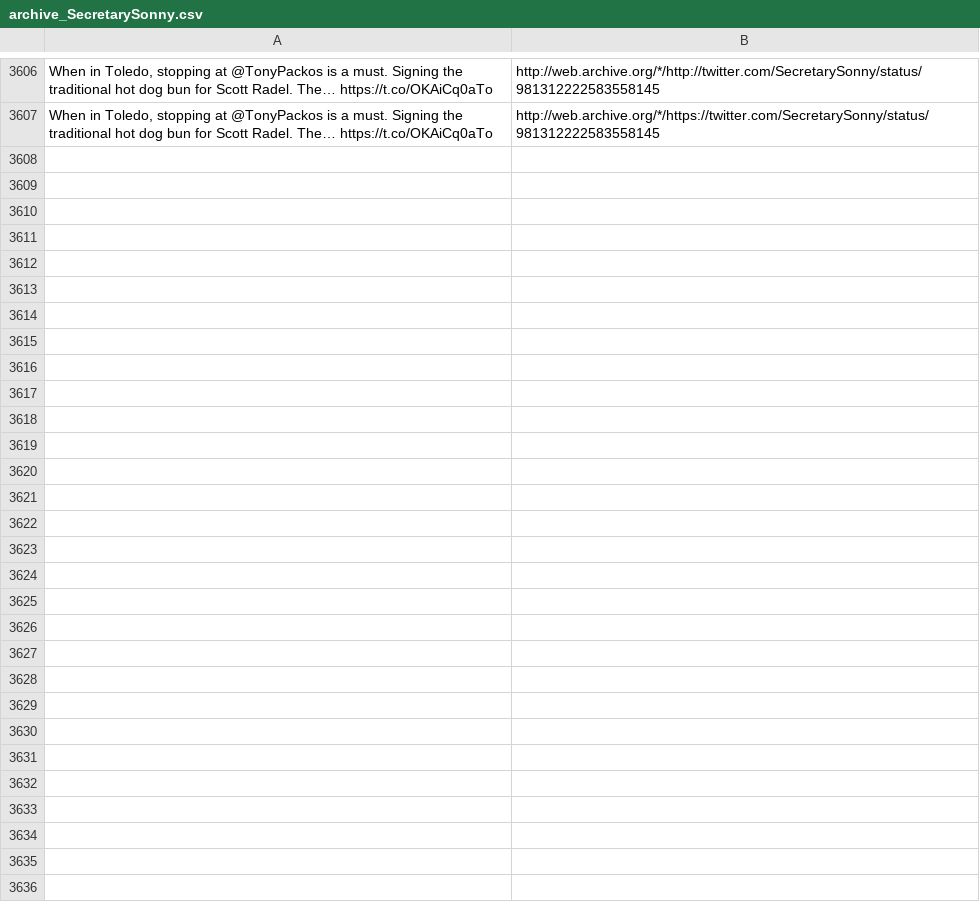
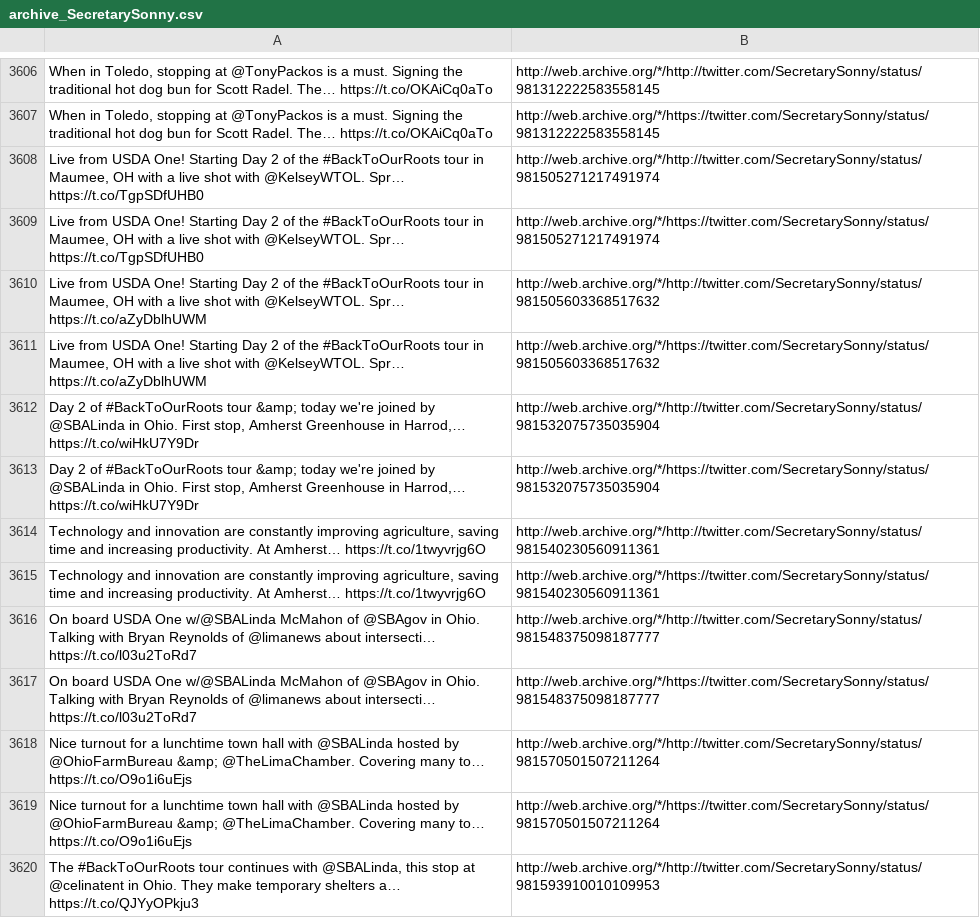
Before and after one commit to patrick-brian-mooney/archive-junta, a CSV file: data/archive_SecretarySonny.csv, drawn as a sheet; only a part is shown, gaps mark what is left out; the diff covers the shown part only; the diff names each change by its address in the sheet, - before the commit and + after, or states it on an @@ line.

```diff
--- a/data/archive_SecretarySonny.csv
+++ b/data/archive_SecretarySonny.csv
+row 3608: Live from USDA One! Starting Day 2 of the #BackToOurRoots tour in Maumee, OH with a live shot with @KelseyWTOL. Spr… https://t.co/TgpSDfUHB0 | http://web.archive.org/*/http://twitter.com/SecretarySonny/status/981505271217491974
+row 3609: Live from USDA One! Starting Day 2 of the #BackToOurRoots tour in Maumee, OH with a live shot with @KelseyWTOL. Spr… https://t.co/TgpSDfUHB0 | http://web.archive.org/*/https://twitter.com/SecretarySonny/status/981505271217491974
+row 3610: Live from USDA One! Starting Day 2 of the #BackToOurRoots tour in Maumee, OH with a live shot with @KelseyWTOL. Spr… https://t.co/aZyDblhUWM | http://web.archive.org/*/http://twitter.com/SecretarySonny/status/981505603368517632
+row 3611: Live from USDA One! Starting Day 2 of the #BackToOurRoots tour in Maumee, OH with a live shot with @KelseyWTOL. Spr… https://t.co/aZyDblhUWM | http://web.archive.org/*/https://twitter.com/SecretarySonny/status/981505603368517632
+row 3612: Day 2 of #BackToOurRoots tour &amp; today we're joined by @SBALinda in Ohio. First stop, Amherst Greenhouse in Harrod,… https://t.co/wiHkU7Y9Dr | http://web.archive.org/*/http://twitter.com/SecretarySonny/status/981532075735035904
+row 3613: Day 2 of #BackToOurRoots tour &amp; today we're joined by @SBALinda in Ohio. First stop, Amherst Greenhouse in Harrod,… https://t.co/wiHkU7Y9Dr | http://web.archive.org/*/https://twitter.com/SecretarySonny/status/981532075735035904
+row 3614: Technology and innovation are constantly improving agriculture, saving time and increasing productivity. At Amherst… https://t.co/1twyvrjg6O | http://web.archive.org/*/http://twitter.com/SecretarySonny/status/981540230560911361
+row 3615: Technology and innovation are constantly improving agriculture, saving time and increasing productivity. At Amherst… https://t.co/1twyvrjg6O | http://web.archive.org/*/https://twitter.com/SecretarySonny/status/981540230560911361
+row 3616: On board USDA One w/@SBALinda McMahon of @SBAgov in Ohio. Talking with Bryan Reynolds of @limanews about intersecti… https://t.co/l03u2ToRd7 | http://web.archive.org/*/http://twitter.com/SecretarySonny/status/981548375098187777
+row 3617: On board USDA One w/@SBALinda McMahon of @SBAgov in Ohio. Talking with Bryan Reynolds of @limanews about intersecti… https://t.co/l03u2ToRd7 | http://web.archive.org/*/https://twitter.com/SecretarySonny/status/981548375098187777
+row 3618: Nice turnout for a lunchtime town hall with @SBALinda hosted by @OhioFarmBureau &amp; @TheLimaChamber. Covering many to… https://t.co/O9o1i6uEjs | http://web.archive.org/*/http://twitter.com/SecretarySonny/status/981570501507211264
+row 3619: Nice turnout for a lunchtime town hall with @SBALinda hosted by @OhioFarmBureau &amp; @TheLimaChamber. Covering many to… https://t.co/O9o1i6uEjs | http://web.archive.org/*/https://twitter.com/SecretarySonny/status/981570501507211264
+row 3620: The #BackToOurRoots tour continues with @SBALinda, this stop at @celinatent in Ohio. They make temporary shelters a… https://t.co/QJYyOPkju3 | http://web.archive.org/*/http://twitter.com/SecretarySonny/status/981593910010109953
```
Also changed, not shown: 13 added rows elsewhere in this file, data/archive_JessicaDitto45.csv, data/archive_SecretaryAcosta.csv, 40 other files.
